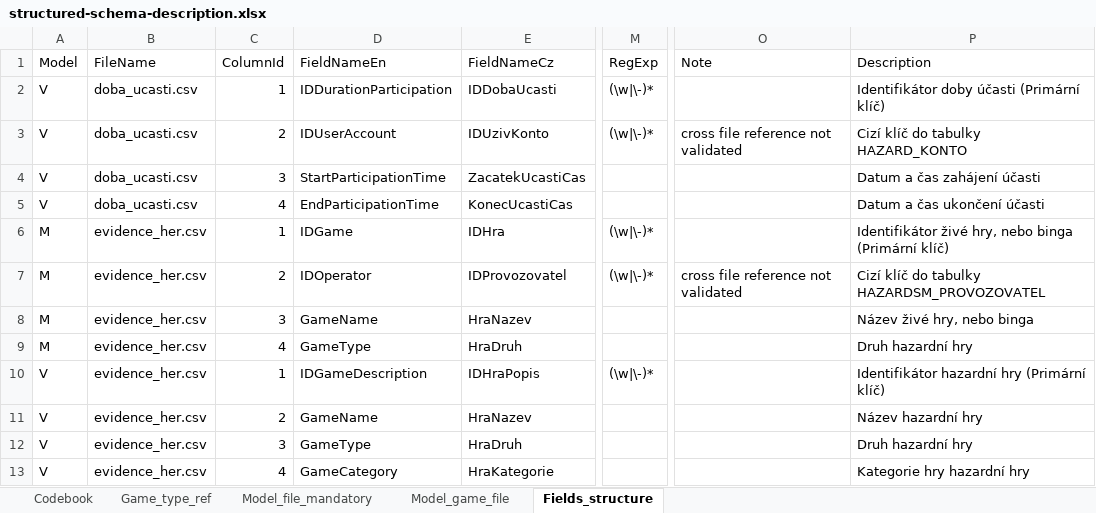
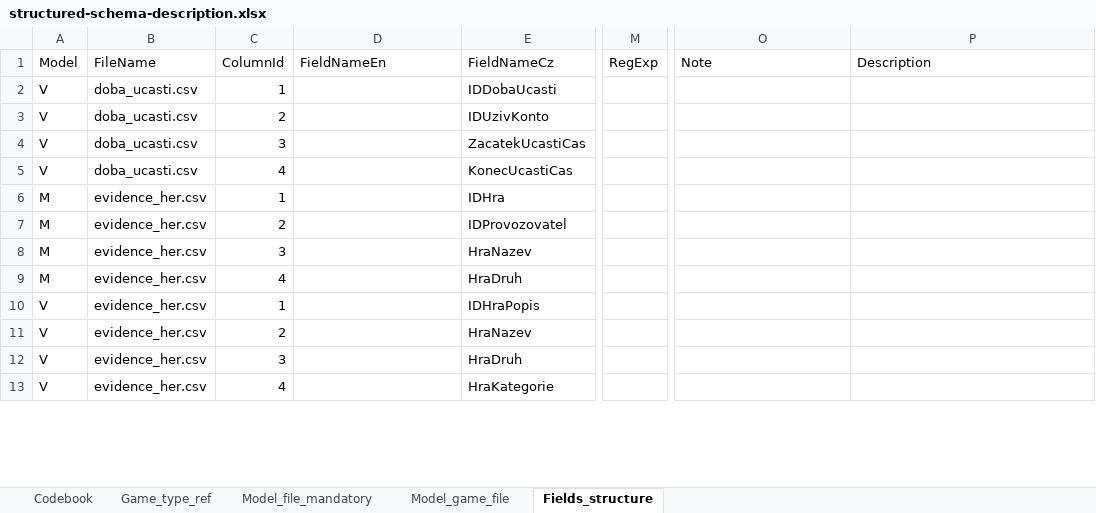
Before and after one commit to Ministerstvo-financi/hazard-komunikacni-rozhrani, an Excel workbook: csv-validator/PackageValidation/ValidationServices/SchemaSource/structured-schema-description.xlsx, sheet Fields_structure, drawn as a sheet; only a part is shown, gaps mark what is left out; values as stored, in another font and other column widths than the file's, no borders; charts and pictures not drawn; the diff covers the shown part only; the diff names each change by its address in the sheet, - before the commit and + after, or states it on an @@ line.

```diff
--- a/csv-validator/PackageValidation/ValidationServices/SchemaSource/structured-schema-description.xlsx (sheet Fields_structure)
+++ b/csv-validator/PackageValidation/ValidationServices/SchemaSource/structured-schema-description.xlsx (sheet Fields_structure)
-D2 (FieldNameEn): IDDurationParticipation
+D2 (FieldNameEn): (empty)
-M2:M3 (RegExp): (\w|\-)*
+M2:M3 (RegExp): (empty)
-P2 (Description): Identifikátor doby účasti (Primární klíč)
+P2 (Description): (empty)
-D3 (FieldNameEn): IDUserAccount
+D3 (FieldNameEn): (empty)
-O3 (Note): cross file reference not validated
+O3 (Note): (empty)
-P3 (Description): Cizí klíč do tabulky HAZARD_KONTO
+P3 (Description): (empty)
-D4 (FieldNameEn): StartParticipationTime
+D4 (FieldNameEn): (empty)
-P4 (Description): Datum a čas zahájení účasti
+P4 (Description): (empty)
-D5 (FieldNameEn): EndParticipationTime
+D5 (FieldNameEn): (empty)
-P5 (Description): Datum a čas ukončení účasti
+P5 (Description): (empty)
-D6 (FieldNameEn): IDGame
+D6 (FieldNameEn): (empty)
-M6:M7 (RegExp): (\w|\-)*
+M6:M7 (RegExp): (empty)
-P6 (Description): Identifikátor živé hry, nebo binga (Primární klíč)
+P6 (Description): (empty)
-D7 (FieldNameEn): IDOperator
+D7 (FieldNameEn): (empty)
-O7 (Note): cross file reference not validated
+O7 (Note): (empty)
-P7 (Description): Cizí klíč do tabulky HAZARDSM_PROVOZOVATEL
+P7 (Description): (empty)
-D8 (FieldNameEn): GameName
+D8 (FieldNameEn): (empty)
-P8 (Description): Název živé hry, nebo binga
+P8 (Description): (empty)
-D9 (FieldNameEn): GameType
+D9 (FieldNameEn): (empty)
-P9 (Description): Druh hazardní hry
+P9 (Description): (empty)
-D10 (FieldNameEn): IDGameDescription
+D10 (FieldNameEn): (empty)
-M10 (RegExp): (\w|\-)*
+M10 (RegExp): (empty)
-P10 (Description): Identifikátor hazardní hry (Primární klíč)
+P10 (Description): (empty)
-D11 (FieldNameEn): GameName
+D11 (FieldNameEn): (empty)
-P11 (Description): Název hazardní hry
+P11 (Description): (empty)
-D12 (FieldNameEn): GameType
+D12 (FieldNameEn): (empty)
-P12 (Description): Druh hazardní hry
+P12 (Description): (empty)
-D13 (FieldNameEn): GameCategory
+D13 (FieldNameEn): (empty)
-P13 (Description): Kategorie hry hazardní hry
+P13 (Description): (empty)
```
Also changed, not shown: 799 edited cells elsewhere in this sheet, 10 other files.
